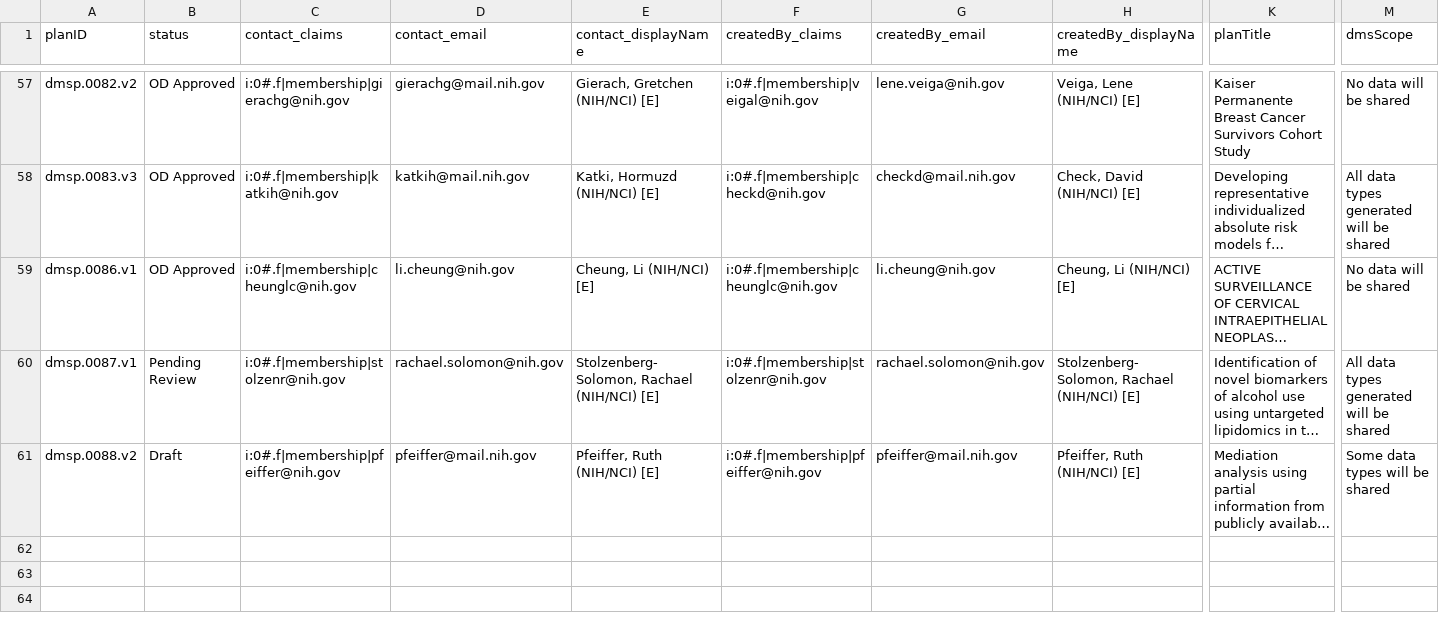
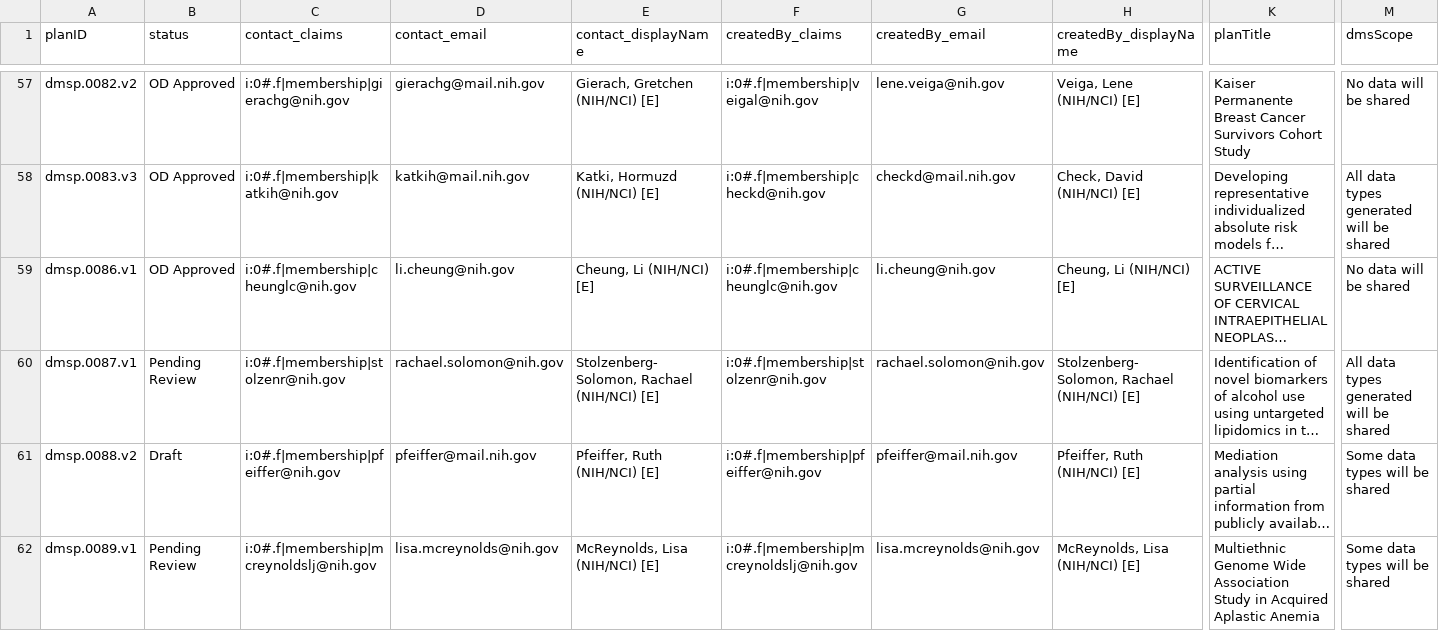
Before and after one commit to episphere/dataplatform, a CSV file: imports/dmsp_output.csv, drawn as a sheet; only a part is shown, gaps mark what is left out; long unchanged cells end in …; rows hold the shown columns only; the diff names each change by its address in the sheet, - before the commit and + after, or states it on an @@ line.

Commit message:
Update dmsp_output.csv

```diff
--- a/imports/dmsp_output.csv
+++ b/imports/dmsp_output.csv
+row 62: dmsp.0089.v1 | Pending Review | i:0#.f|membership|mcreynoldslj@nih.gov | lisa.mcreynolds@nih.gov | McReynolds, Lisa (NIH/NCI) [E] | i:0#.f|membership|mcreynoldslj@nih.gov | lisa.mcreynolds@nih.gov | McReynolds, Lisa (NIH/NCI) [E] | Multiethnic Genome Wide Association Study in Acquired Aplastic Anemia | Some data types will be shared
```
